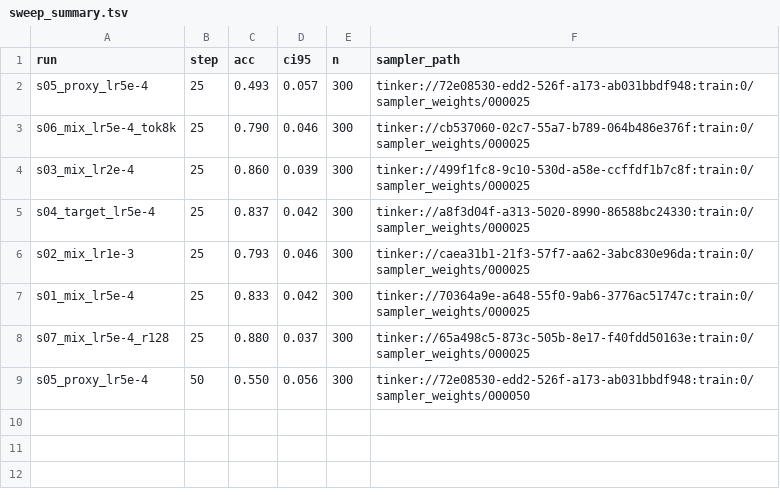
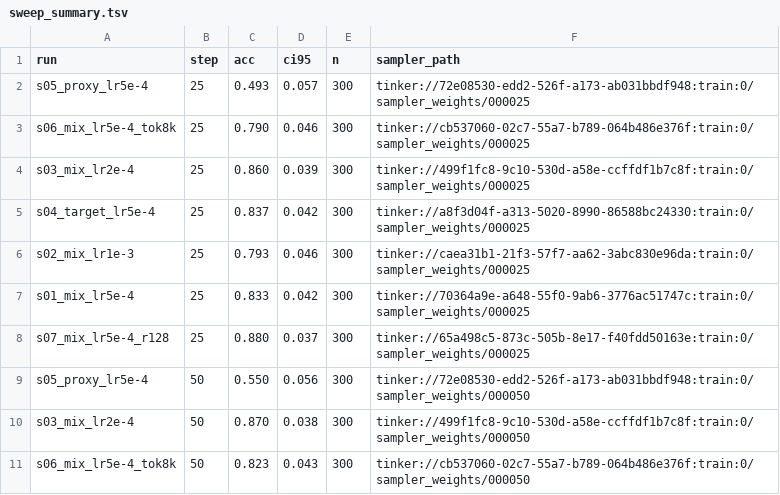
Before and after one commit to Bread-Technologies/baking_with_tinker, a TSV file: training/results/sweep_summary.tsv, drawn as a sheet.

```diff
--- a/training/results/sweep_summary.tsv
+++ b/training/results/sweep_summary.tsv
@@ -9 +9,3 @@ s07_mix_lr5e-4_r128	25	0.880	0.037	300	tinker://65a498c5-873c-505b-8e17-f40fdd50
 s05_proxy_lr5e-4	50	0.550	0.056	300	tinker://72e08530-edd2-526f-a173-ab031bbdf948:train:0/sampler_weights/000050
+s03_mix_lr2e-4	50	0.870	0.038	300	tinker://499f1fc8-9c10-530d-a58e-ccffdf1b7c8f:train:0/sampler_weights/000050
+s06_mix_lr5e-4_tok8k	50	0.823	0.043	300	tinker://cb537060-02c7-55a7-b789-064b486e376f:train:0/sampler_weights/000050
```
Also changed, not shown: 2 other files.
